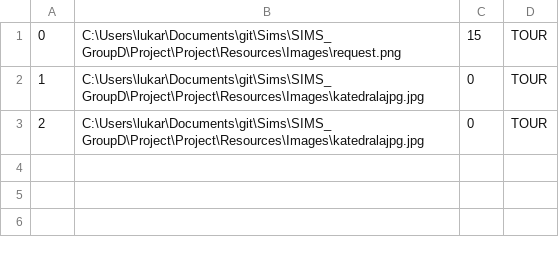
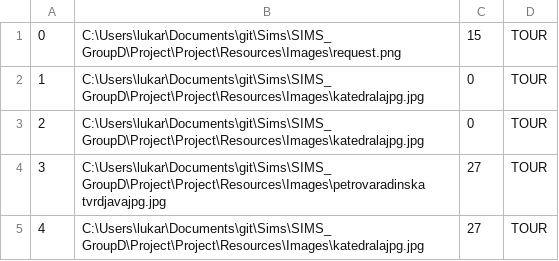
Before and after one commit to lazarristic023/SIMS_GroupD, a CSV file: Project/Project/Resources/Data/images.csv, drawn as a sheet.

```diff
--- a/Project/Project/Resources/Data/images.csv
+++ b/Project/Project/Resources/Data/images.csv
@@ -3 +3,3 @@
 2|C:\Users\lukar\Documents\git\Sims\SIMS_GroupD\Project\Project\Resources\Images\katedralajpg.jpg|0|TOUR
+3|C:\Users\lukar\Documents\git\Sims\SIMS_GroupD\Project\Project\Resources\Images\petrovaradinska tvrdjavajpg.jpg|27|TOUR
+4|C:\Users\lukar\Documents\git\Sims\SIMS_GroupD\Project\Project\Resources\Images\katedralajpg.jpg|27|TOUR
```
Also changed, not shown: Project/Project/Resources/Data/appointment.csv, Project/Project/Resources/Data/tourRequests.csv, 22 other files.
